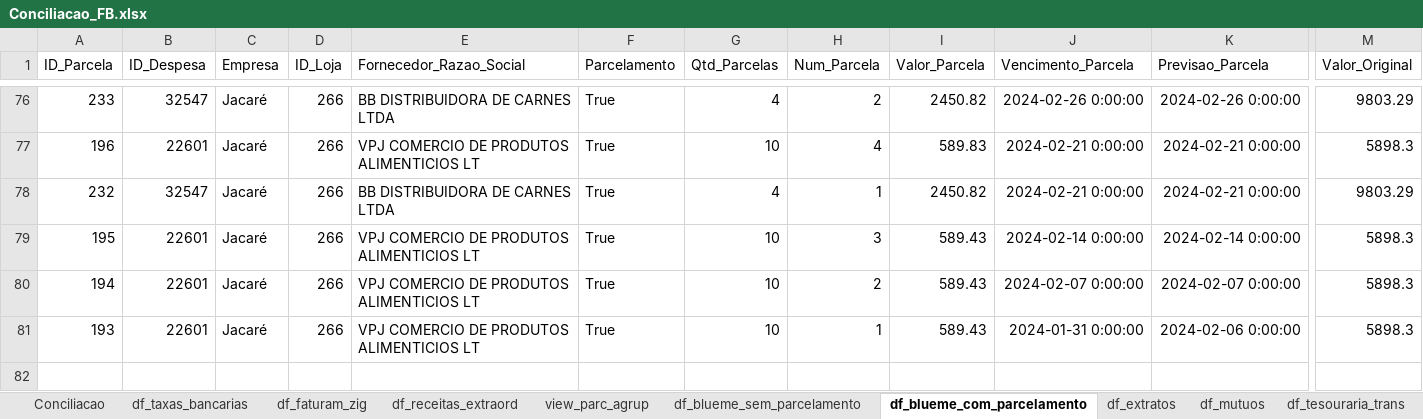
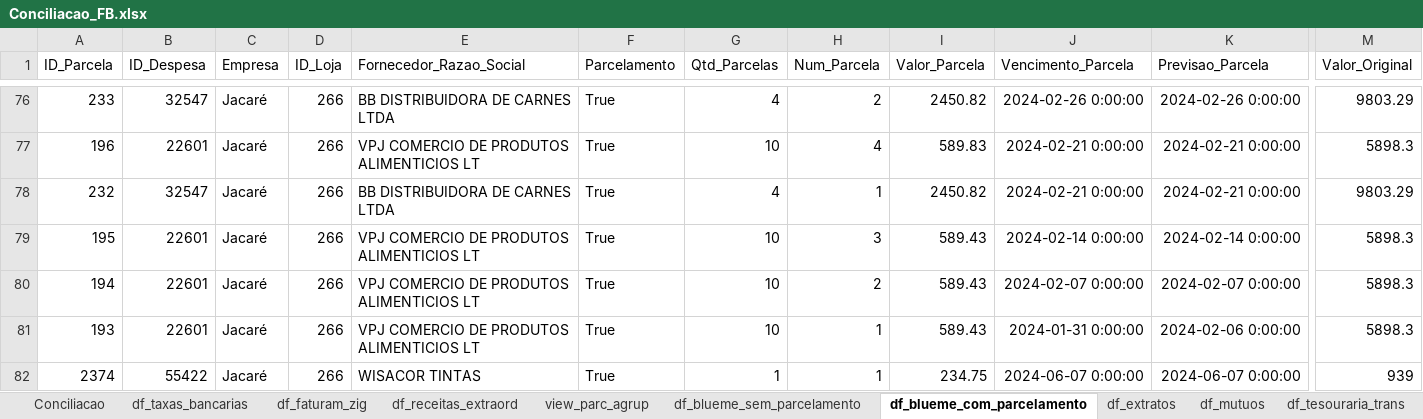
Before and after one commit to gabrielcunha91/fluxo-caixa-fb, an Excel workbook: Conciliacao_FB.xlsx, sheet df_blueme_com_parcelamento, drawn as a sheet; only a part is shown, gaps mark what is left out; values as stored, in another font and other column widths than the file's, no borders; rows hold the shown columns only; the diff names each change by its address in the sheet, - before the commit and + after, or states it on an @@ line.

```diff
--- a/Conciliacao_FB.xlsx (sheet df_blueme_com_parcelamento)
+++ b/Conciliacao_FB.xlsx (sheet df_blueme_com_parcelamento)
+row 82: 2374 | 55422 | Jacaré | 266 | WISACOR TINTAS | True | 1 | 1 | 234.75 | 2024-06-07 0:00:00 | 2024-06-07 0:00:00 | 939
```
Also changed, not shown: sheet Conciliacao, sheet df_extratos, sheet df_blueme_sem_parcelamento, sheet df_receitas_extraord, sheet view_parc_agrup, sheet df_tesouraria_trans, 1 more sheet, hidden cells.
